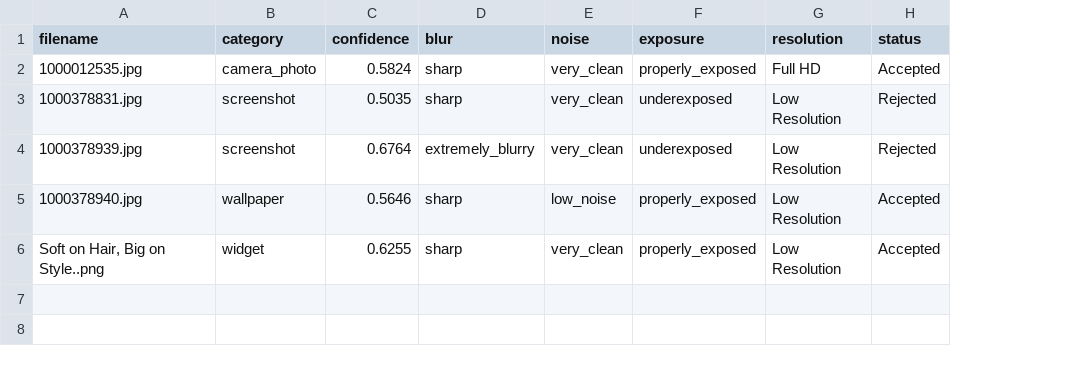
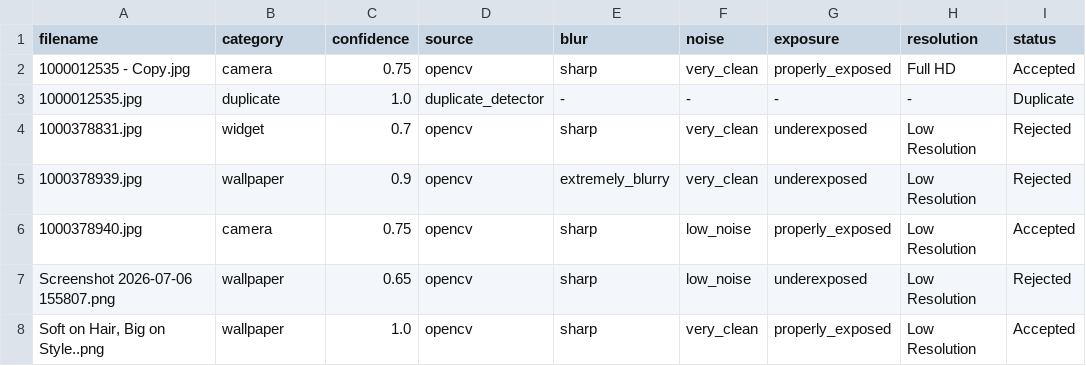
Before and after one commit to Janvi16-creater/image_detection, a CSV file: output/reports/dataset_report.csv, drawn as a sheet; addresses are those after the commit; the diff names each change by its address in the sheet, - before the commit and + after, or states it on an @@ line.

```diff
--- a/output/reports/dataset_report.csv
+++ b/output/reports/dataset_report.csv
+column D (source), row 2: opencv; rows 4-6: all opencv; row 8: opencv
-A2 (filename): 1000012535.jpg
+A2 (filename): 1000012535 - Copy.jpg
-B2 (category): camera_photo
+B2 (category): camera
-C2 (confidence): 0.5824
+C2 (confidence): 0.75
+row 3: 1000012535.jpg | duplicate | 1.0 | duplicate_detector | - | - | - | - | Duplicate
-B4 (category): screenshot
+B4 (category): widget
-C4 (confidence): 0.5035
+C4 (confidence): 0.7
-B5 (category): screenshot
+B5 (category): wallpaper
-C5 (confidence): 0.6764
+C5 (confidence): 0.9
-B6 (category): wallpaper
+B6 (category): camera
-C6 (confidence): 0.5646
+C6 (confidence): 0.75
+row 7: Screenshot 2026-07-06 155807.png | wallpaper | 0.65 | opencv | sharp | low_noise | underexposed | Low Resolution | Rejected
-B8 (category): widget
+B8 (category): wallpaper
-C8 (confidence): 0.6255
+C8 (confidence): 1.0
```
Also changed, not shown: output/processing_log.csv, 37 other files.
